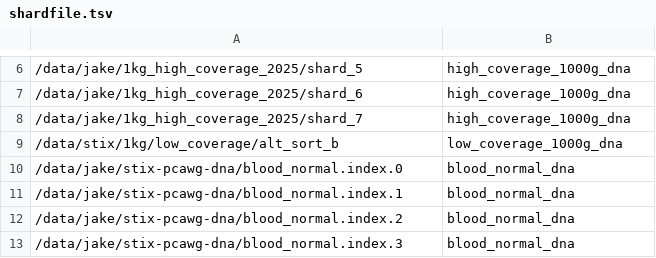
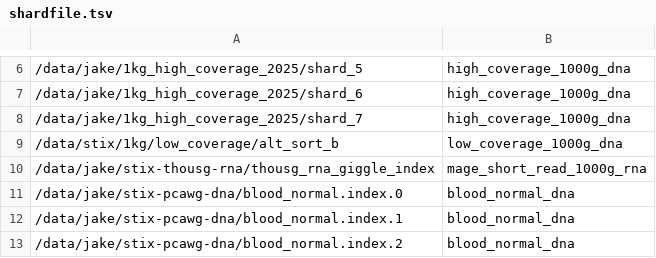
Before and after one commit to jakekrol/genefusion, a TSV file: results/2026_06-g2f-all_gene_pairs/shardfile.tsv, drawn as a sheet; only a part is shown, gaps mark what is left out; the shorter side is filled out with more unchanged rows.

Commit message:
results: include 1000G rna index in shardfile

```diff
--- a/results/2026_06-g2f-all_gene_pairs/shardfile.tsv
+++ b/results/2026_06-g2f-all_gene_pairs/shardfile.tsv
@@ -9,2 +9,3 @@
 /data/stix/1kg/low_coverage/alt_sort_b	low_coverage_1000g_dna
+/data/jake/stix-thousg-rna/thousg_rna_giggle_index	mage_short_read_1000g_rna
 /data/jake/stix-pcawg-dna/blood_normal.index.0	blood_normal_dna
```
